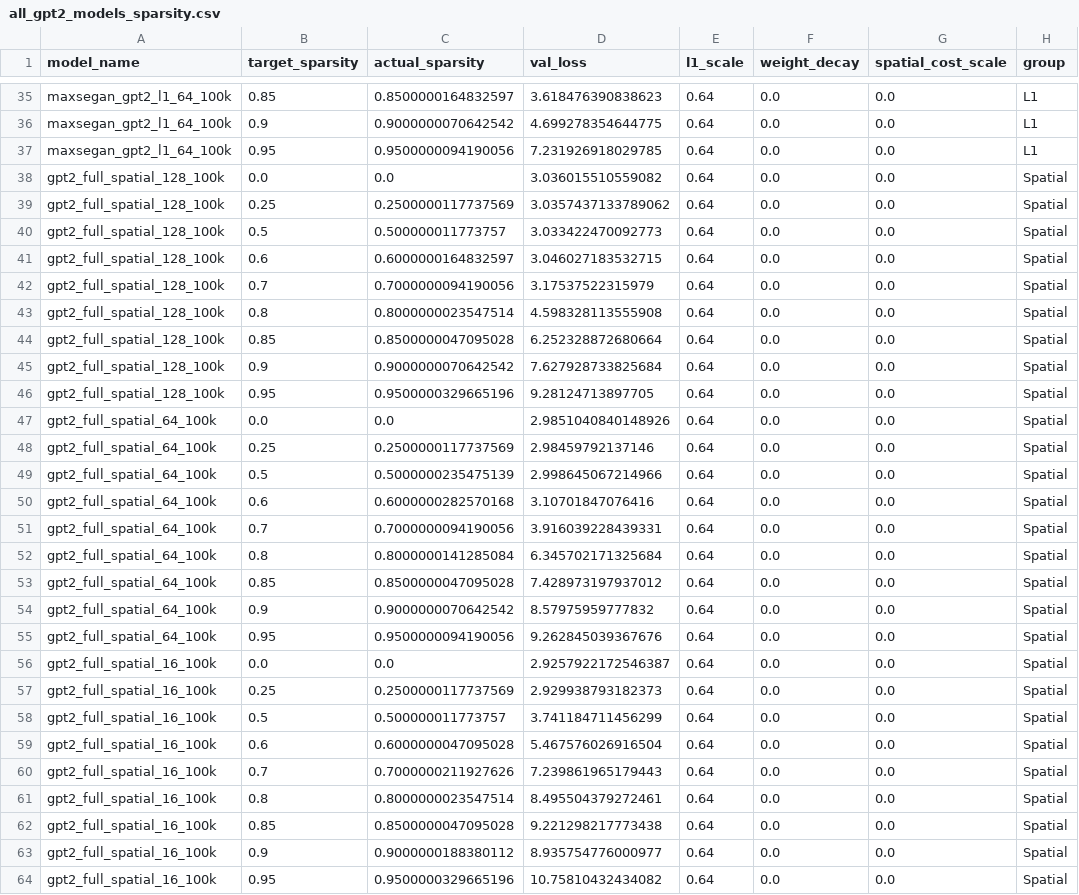
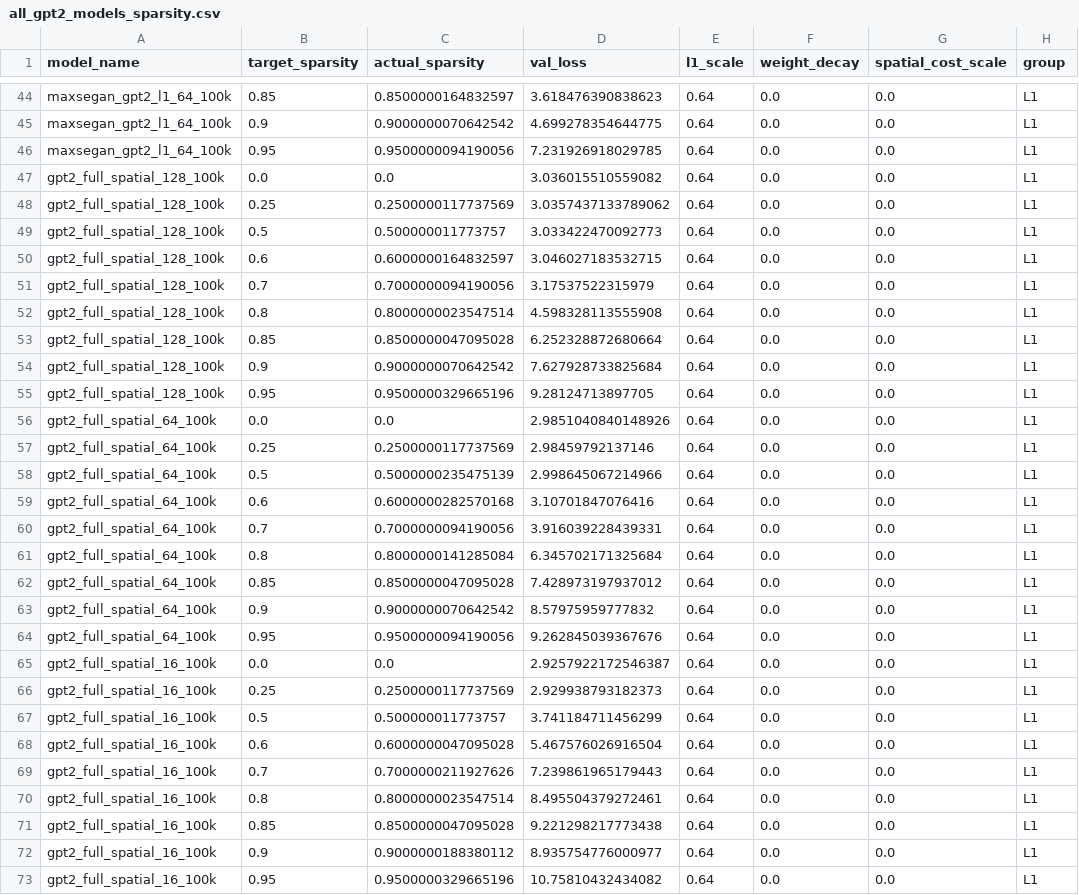
Before and after one commit to maxsegan/spatialNanoGPT, a CSV file: gpt2_eval/gpt2_sparsity_results/all_gpt2_models_sparsity.csv, drawn as a sheet; only a part is shown, gaps mark what is left out; the diff covers the shown part only.

```diff
--- a/gpt2_eval/gpt2_sparsity_results/all_gpt2_models_sparsity.csv
+++ b/gpt2_eval/gpt2_sparsity_results/all_gpt2_models_sparsity.csv
@@ -37,28 +46,28 @@ maxsegan_gpt2_l1_64_100k,0.9,0.9000000070642542,4.699278354644775,0.64,0.0,0.0,L
 maxsegan_gpt2_l1_64_100k,0.95,0.9500000094190056,7.231926918029785,0.64,0.0,0.0,L1
-gpt2_full_spatial_128_100k,0.0,0.0,3.036015510559082,0.64,0.0,0.0,Spatial
-gpt2_full_spatial_128_100k,0.25,0.2500000117737569,3.0357437133789062,0.64,0.0,0.0,Spatial
-gpt2_full_spatial_128_100k,0.5,0.500000011773757,3.033422470092773,0.64,0.0,0.0,Spatial
-gpt2_full_spatial_128_100k,0.6,0.6000000164832597,3.046027183532715,0.64,0.0,0.0,Spatial
-gpt2_full_spatial_128_100k,0.7,0.7000000094190056,3.17537522315979,0.64,0.0,0.0,Spatial
-gpt2_full_spatial_128_100k,0.8,0.8000000023547514,4.598328113555908,0.64,0.0,0.0,Spatial
-gpt2_full_spatial_128_100k,0.85,0.8500000047095028,6.252328872680664,0.64,0.0,0.0,Spatial
-gpt2_full_spatial_128_100k,0.9,0.9000000070642542,7.627928733825684,0.64,0.0,0.0,Spatial
-gpt2_full_spatial_128_100k,0.95,0.9500000329665196,9.28124713897705,0.64,0.0,0.0,Spatial
-gpt2_full_spatial_64_100k,0.0,0.0,2.9851040840148926,0.64,0.0,0.0,Spatial
-gpt2_full_spatial_64_100k,0.25,0.2500000117737569,2.98459792137146,0.64,0.0,0.0,Spatial
-gpt2_full_spatial_64_100k,0.5,0.5000000235475139,2.998645067214966,0.64,0.0,0.0,Spatial
-gpt2_full_spatial_64_100k,0.6,0.6000000282570168,3.10701847076416,0.64,0.0,0.0,Spatial
-gpt2_full_spatial_64_100k,0.7,0.7000000094190056,3.916039228439331,0.64,0.0,0.0,Spatial
-gpt2_full_spatial_64_100k,0.8,0.8000000141285084,6.345702171325684,0.64,0.0,0.0,Spatial
-gpt2_full_spatial_64_100k,0.85,0.8500000047095028,7.428973197937012,0.64,0.0,0.0,Spatial
-gpt2_full_spatial_64_100k,0.9,0.9000000070642542,8.57975959777832,0.64,0.0,0.0,Spatial
-gpt2_full_spatial_64_100k,0.95,0.9500000094190056,9.262845039367676,0.64,0.0,0.0,Spatial
-gpt2_full_spatial_16_100k,0.0,0.0,2.9257922172546387,0.64,0.0,0.0,Spatial
-gpt2_full_spatial_16_100k,0.25,0.2500000117737569,2.929938793182373,0.64,0.0,0.0,Spatial
-gpt2_full_spatial_16_100k,0.5,0.500000011773757,3.741184711456299,0.64,0.0,0.0,Spatial
-gpt2_full_spatial_16_100k,0.6,0.6000000047095028,5.467576026916504,0.64,0.0,0.0,Spatial
-gpt2_full_spatial_16_100k,0.7,0.7000000211927626,7.239861965179443,0.64,0.0,0.0,Spatial
-gpt2_full_spatial_16_100k,0.8,0.8000000023547514,8.495504379272461,0.64,0.0,0.0,Spatial
-gpt2_full_spatial_16_100k,0.85,0.8500000047095028,9.221298217773438,0.64,0.0,0.0,Spatial
-gpt2_full_spatial_16_100k,0.9,0.9000000188380112,8.935754776000977,0.64,0.0,0.0,Spatial
-gpt2_full_spatial_16_100k,0.95,0.9500000329665196,10.75810432434082,0.64,0.0,0.0,Spatial
+gpt2_full_spatial_128_100k,0.0,0.0,3.036015510559082,0.64,0.0,0.0,L1
+gpt2_full_spatial_128_100k,0.25,0.2500000117737569,3.0357437133789062,0.64,0.0,0.0,L1
+gpt2_full_spatial_128_100k,0.5,0.500000011773757,3.033422470092773,0.64,0.0,0.0,L1
+gpt2_full_spatial_128_100k,0.6,0.6000000164832597,3.046027183532715,0.64,0.0,0.0,L1
+gpt2_full_spatial_128_100k,0.7,0.7000000094190056,3.17537522315979,0.64,0.0,0.0,L1
+gpt2_full_spatial_128_100k,0.8,0.8000000023547514,4.598328113555908,0.64,0.0,0.0,L1
+gpt2_full_spatial_128_100k,0.85,0.8500000047095028,6.252328872680664,0.64,0.0,0.0,L1
+gpt2_full_spatial_128_100k,0.9,0.9000000070642542,7.627928733825684,0.64,0.0,0.0,L1
+gpt2_full_spatial_128_100k,0.95,0.9500000329665196,9.28124713897705,0.64,0.0,0.0,L1
+gpt2_full_spatial_64_100k,0.0,0.0,2.9851040840148926,0.64,0.0,0.0,L1
+gpt2_full_spatial_64_100k,0.25,0.2500000117737569,2.98459792137146,0.64,0.0,0.0,L1
+gpt2_full_spatial_64_100k,0.5,0.5000000235475139,2.998645067214966,0.64,0.0,0.0,L1
+gpt2_full_spatial_64_100k,0.6,0.6000000282570168,3.10701847076416,0.64,0.0,0.0,L1
+gpt2_full_spatial_64_100k,0.7,0.7000000094190056,3.916039228439331,0.64,0.0,0.0,L1
+gpt2_full_spatial_64_100k,0.8,0.8000000141285084,6.345702171325684,0.64,0.0,0.0,L1
+gpt2_full_spatial_64_100k,0.85,0.8500000047095028,7.428973197937012,0.64,0.0,0.0,L1
+gpt2_full_spatial_64_100k,0.9,0.9000000070642542,8.57975959777832,0.64,0.0,0.0,L1
+gpt2_full_spatial_64_100k,0.95,0.9500000094190056,9.262845039367676,0.64,0.0,0.0,L1
+gpt2_full_spatial_16_100k,0.0,0.0,2.9257922172546387,0.64,0.0,0.0,L1
+gpt2_full_spatial_16_100k,0.25,0.2500000117737569,2.929938793182373,0.64,0.0,0.0,L1
+gpt2_full_spatial_16_100k,0.5,0.500000011773757,3.741184711456299,0.64,0.0,0.0,L1
+gpt2_full_spatial_16_100k,0.6,0.6000000047095028,5.467576026916504,0.64,0.0,0.0,L1
+gpt2_full_spatial_16_100k,0.7,0.7000000211927626,7.239861965179443,0.64,0.0,0.0,L1
+gpt2_full_spatial_16_100k,0.8,0.8000000023547514,8.495504379272461,0.64,0.0,0.0,L1
+gpt2_full_spatial_16_100k,0.85,0.8500000047095028,9.221298217773438,0.64,0.0,0.0,L1
+gpt2_full_spatial_16_100k,0.9,0.9000000188380112,8.935754776000977,0.64,0.0,0.0,L1
+gpt2_full_spatial_16_100k,0.95,0.9500000329665196,10.75810432434082,0.64,0.0,0.0,L1
```
Also changed, not shown: 9 added rows, 4 moved rows and 20 edited cells elsewhere in this file, 6 other files.
